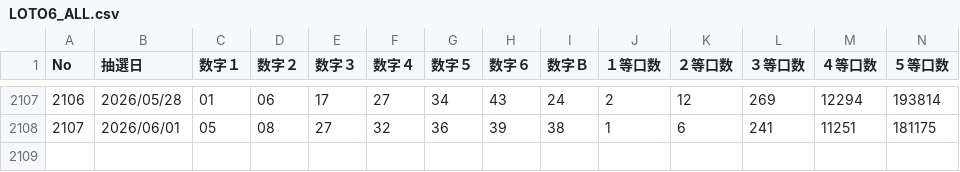
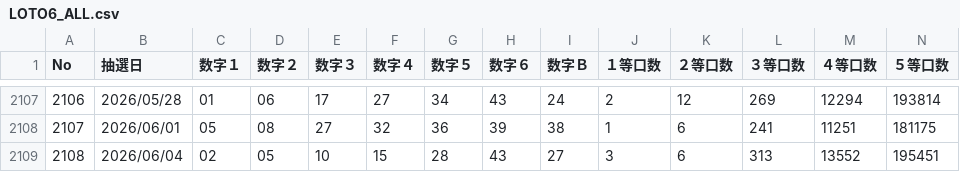
Before and after one commit to mikenekochacha/NekoLoto6, a CSV file: NekoLoto6/NekoLoto6.Client/wwwroot/data/LOTO6_ALL.csv, drawn as a sheet; only a part is shown, gaps mark what is left out; rows hold the shown columns only; the diff names each change by its address in the sheet, - before the commit and + after, or states it on an @@ line.

```diff
--- a/NekoLoto6/NekoLoto6.Client/wwwroot/data/LOTO6_ALL.csv
+++ b/NekoLoto6/NekoLoto6.Client/wwwroot/data/LOTO6_ALL.csv
+row 2109: 2108 | 2026/06/04 | 02 | 05 | 10 | 15 | 28 | 43 | 27 | 3 | 6 | 313 | 13552 | 195451
```
Also changed, not shown: 6 other files.
